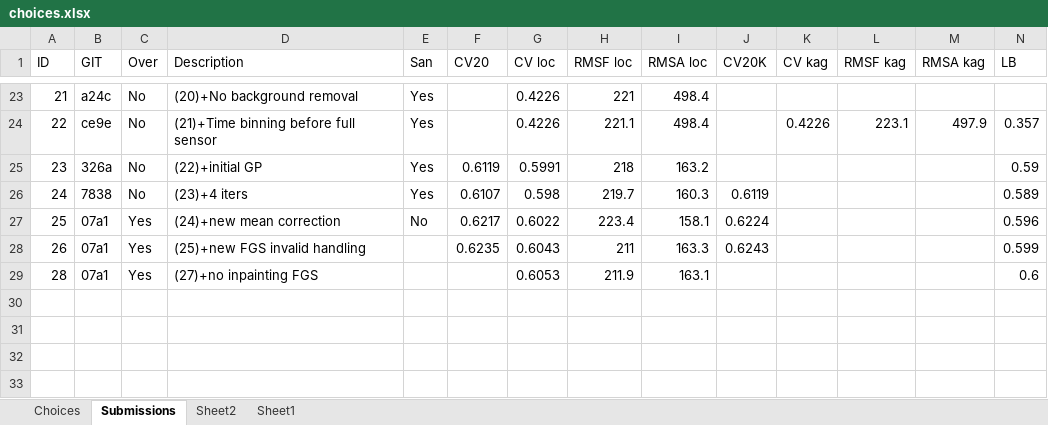
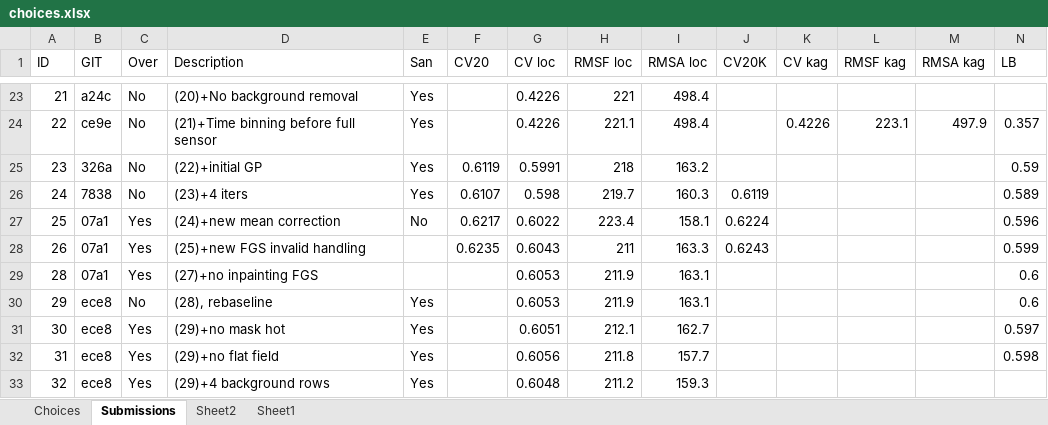
Before and after one commit to jcottaar/ariel2, an Excel workbook: choices.xlsx, sheet Submissions, drawn as a sheet; only a part is shown, gaps mark what is left out; values as stored, in another font and other column widths than the file's, no borders; table styles not drawn; rows hold the shown columns only; the diff names each change by its address in the sheet, - before the commit and + after, or states it on an @@ line.

```diff
--- a/choices.xlsx (sheet Submissions)
+++ b/choices.xlsx (sheet Submissions)
+row 30: 29 | ece8 | No | (28), rebaseline | Yes |  | 0.6053 | 211.9 | 163.1 |  |  |  |  | 0.6
+row 31: 30 | ece8 | Yes | (29)+no mask hot | Yes |  | 0.6051 | 212.1 | 162.7 |  |  |  |  | 0.597
+row 32: 31 | ece8 | Yes | (29)+no flat field | Yes |  | 0.6056 | 211.8 | 157.7 |  |  |  |  | 0.598
+row 33: 32 | ece8 | Yes | (29)+4 background rows | Yes |  | 0.6048 | 211.2 | 159.3
```
Also changed, not shown: 11 other files.
